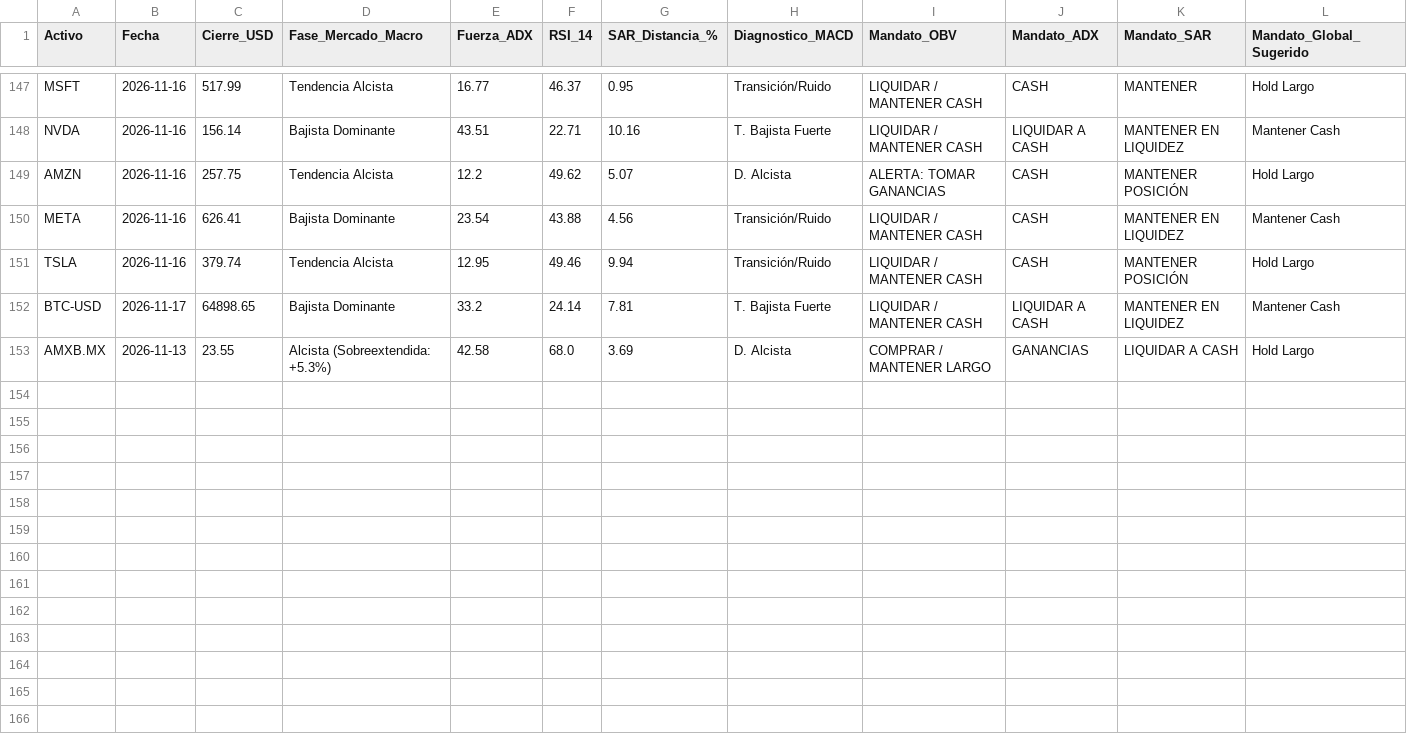
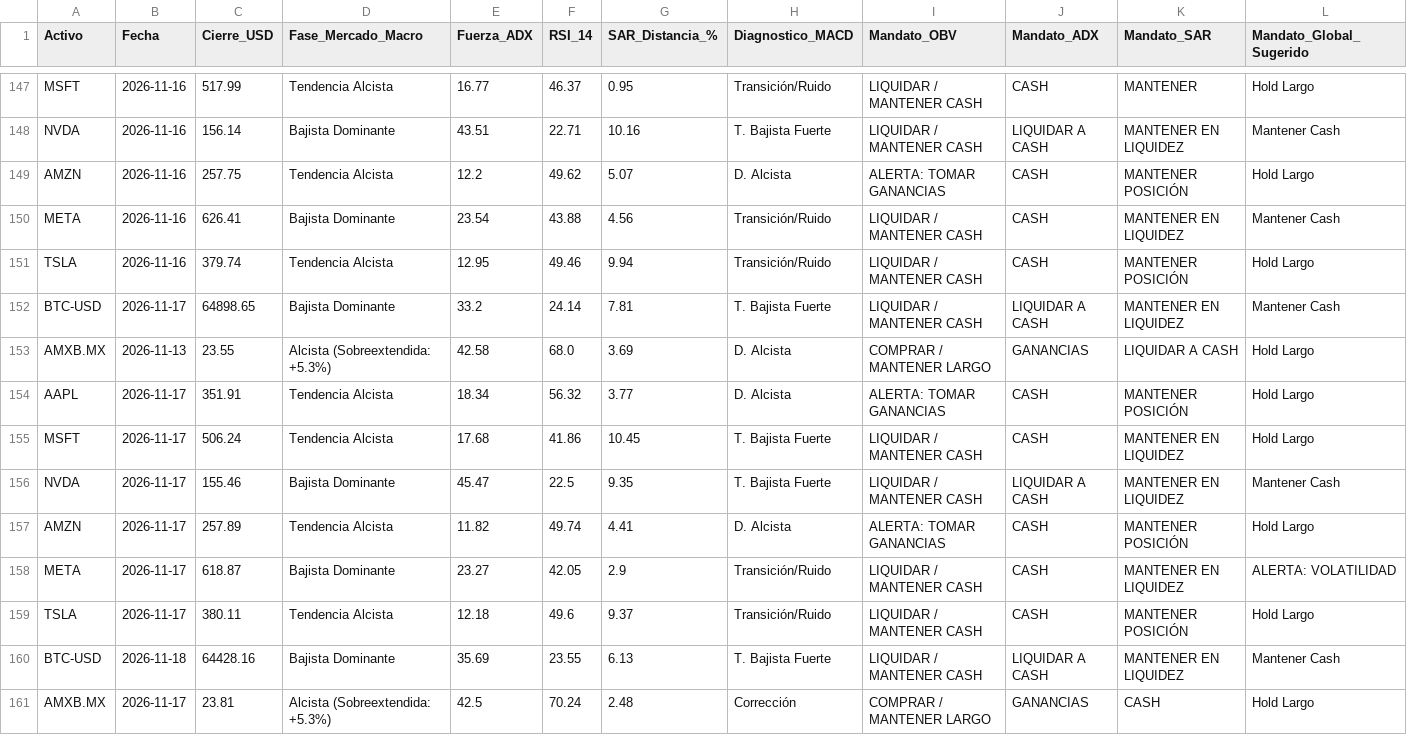
Before and after one commit to jans101194/trading_quant_system, a CSV file: data/signals_log.csv, drawn as a sheet; only a part is shown, gaps mark what is left out; the diff names each change by its address in the sheet, - before the commit and + after, or states it on an @@ line.

```diff
--- a/data/signals_log.csv
+++ b/data/signals_log.csv
+row 154: AAPL | 2026-11-17 | 351.91 | Tendencia Alcista | 18.34 | 56.32 | 3.77 | D. Alcista | ALERTA: TOMAR GANANCIAS | CASH | MANTENER POSICIÓN | Hold Largo
+row 155: MSFT | 2026-11-17 | 506.24 | Tendencia Alcista | 17.68 | 41.86 | 10.45 | T. Bajista Fuerte | LIQUIDAR / MANTENER CASH | CASH | MANTENER EN LIQUIDEZ | Hold Largo
+row 156: NVDA | 2026-11-17 | 155.46 | Bajista Dominante | 45.47 | 22.5 | 9.35 | T. Bajista Fuerte | LIQUIDAR / MANTENER CASH | LIQUIDAR A CASH | MANTENER EN LIQUIDEZ | Mantener Cash
+row 157: AMZN | 2026-11-17 | 257.89 | Tendencia Alcista | 11.82 | 49.74 | 4.41 | D. Alcista | ALERTA: TOMAR GANANCIAS | CASH | MANTENER POSICIÓN | Hold Largo
+row 158: META | 2026-11-17 | 618.87 | Bajista Dominante | 23.27 | 42.05 | 2.9 | Transición/Ruido | LIQUIDAR / MANTENER CASH | CASH | MANTENER EN LIQUIDEZ | ALERTA: VOLATILIDAD
+row 159: TSLA | 2026-11-17 | 380.11 | Tendencia Alcista | 12.18 | 49.6 | 9.37 | Transición/Ruido | LIQUIDAR / MANTENER CASH | CASH | MANTENER POSICIÓN | Hold Largo
+row 160: BTC-USD | 2026-11-18 | 64428.16 | Bajista Dominante | 35.69 | 23.55 | 6.13 | T. Bajista Fuerte | LIQUIDAR / MANTENER CASH | LIQUIDAR A CASH | MANTENER EN LIQUIDEZ | Mantener Cash
+row 161: AMXB.MX | 2026-11-17 | 23.81 | Alcista (Sobreextendida: +5.3%) | 42.5 | 70.24 | 2.48 | Corrección | COMPRAR / MANTENER LARGO | GANANCIAS | CASH | Hold Largo
```
Also changed, not shown: 1 other file.
